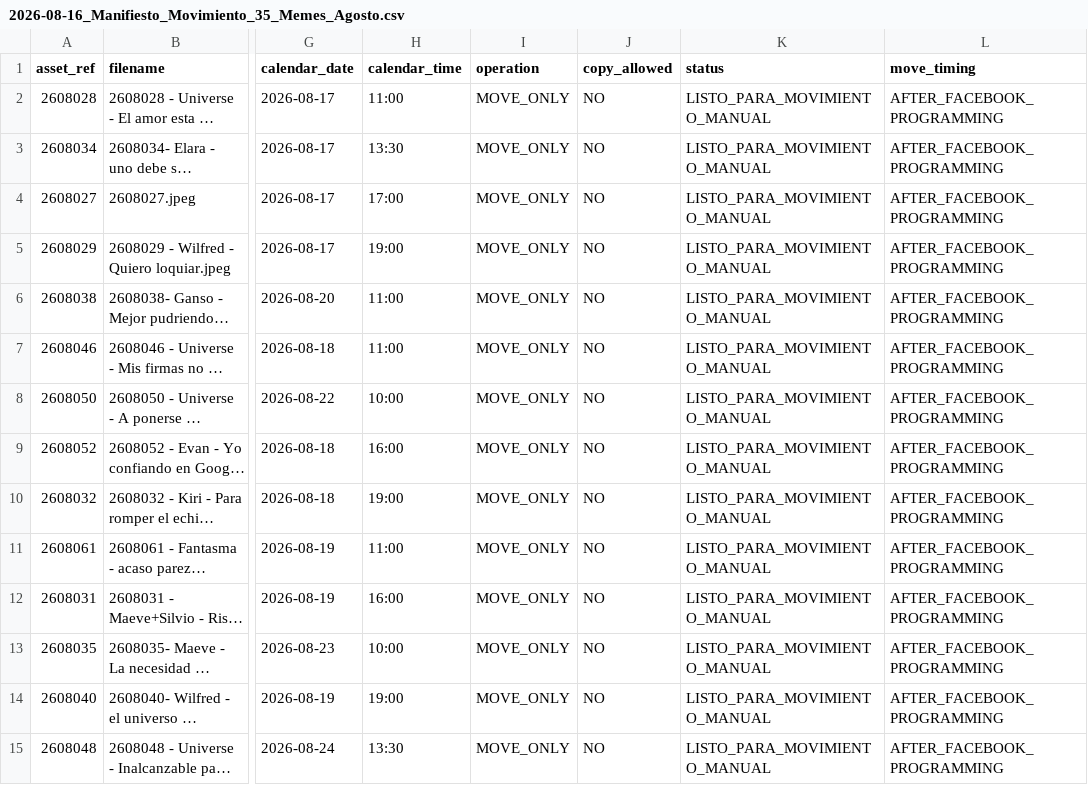
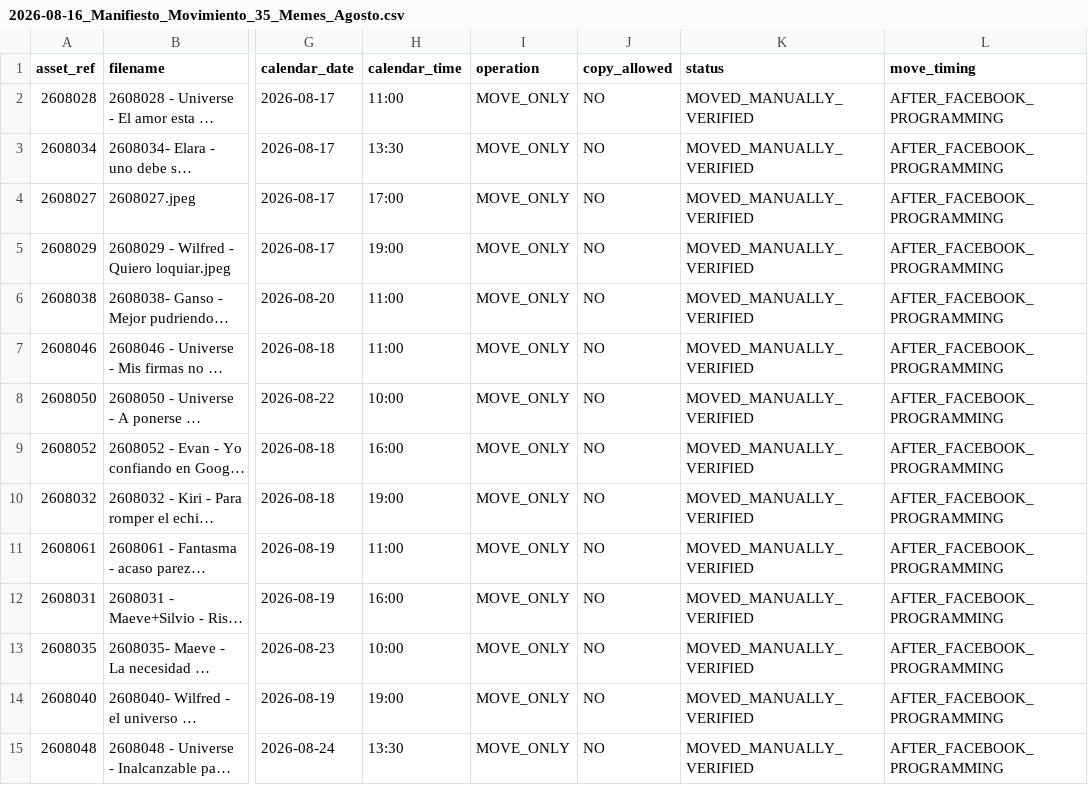
Before and after one commit to iomarketing09-sys/universe-sent-me-growth-os, a CSV file: Operations/Research/2026-08-16_Manifiesto_Movimiento_35_Memes_Agosto.csv, drawn as a sheet; only a part is shown, gaps mark what is left out; long unchanged cells end in …; the diff covers the shown part only; the diff names each change by its address in the sheet, - before the commit and + after, or states it on an @@ line.

Commit message:
Verify all August Drive assets moved

```diff
--- a/Operations/Research/2026-08-16_Manifiesto_Movimiento_35_Memes_Agosto.csv
+++ b/Operations/Research/2026-08-16_Manifiesto_Movimiento_35_Memes_Agosto.csv
-K2:K15 (status): LISTO_PARA_MOVIMIENTO_MANUAL
+K2:K15 (status): MOVED_MANUALLY_VERIFIED
```
Also changed, not shown: 32 edited cells elsewhere in this file, 9 other files.
